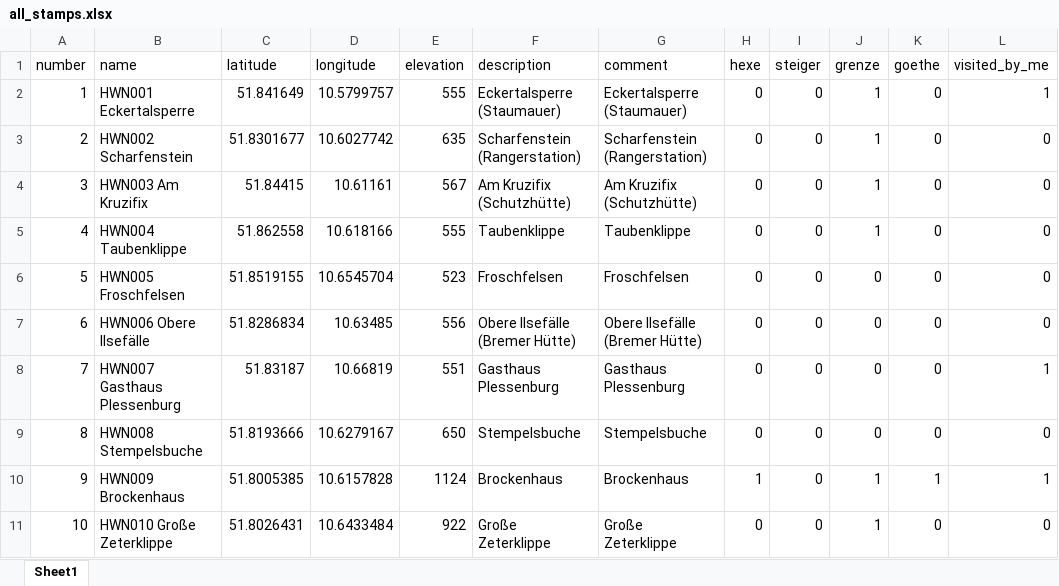
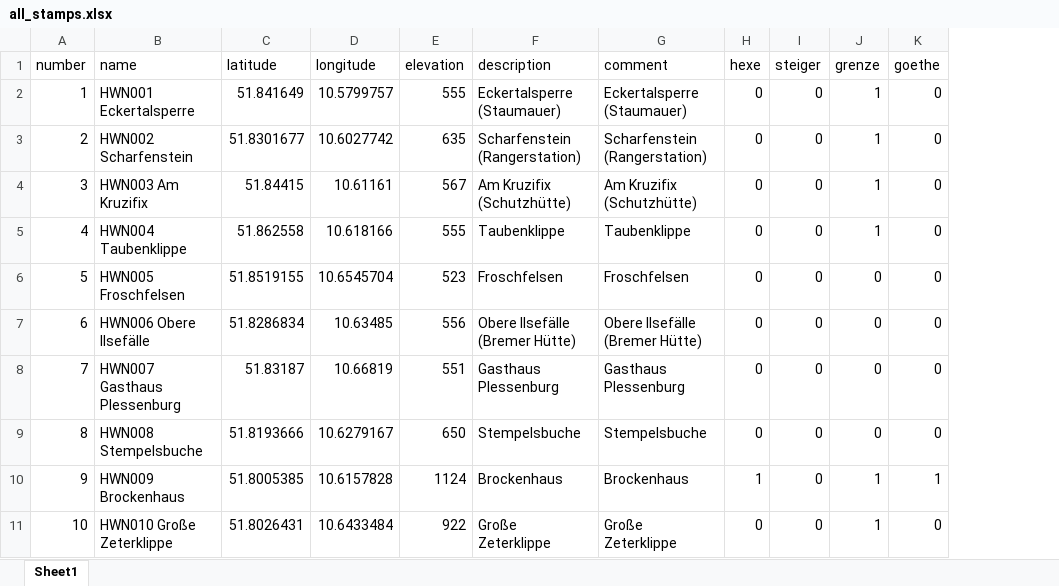
Before and after one commit to veloc1rapt0r/harz_tsp, an Excel workbook: source/excel/all_stamps.xlsx, sheet Sheet1, drawn as a sheet; only a part is shown; values as stored, in another font and other column widths than the file's, no cell formats; the diff names each change by its address in the sheet, - before the commit and + after, or states it on an @@ line.

```diff
--- a/source/excel/all_stamps.xlsx (sheet Sheet1)
+++ b/source/excel/all_stamps.xlsx (sheet Sheet1)
-column L (visited_by_me), rows 2-11: 1 | 0 | 0 | 0 | 0 | 0 | 1 | 0 | 1 | 0
```
Also changed, not shown: cell formats, source/excel/HWN2024_export_gpx.xlsx, source/excel/all_stamps_visited.xlsx, 9 other files.
